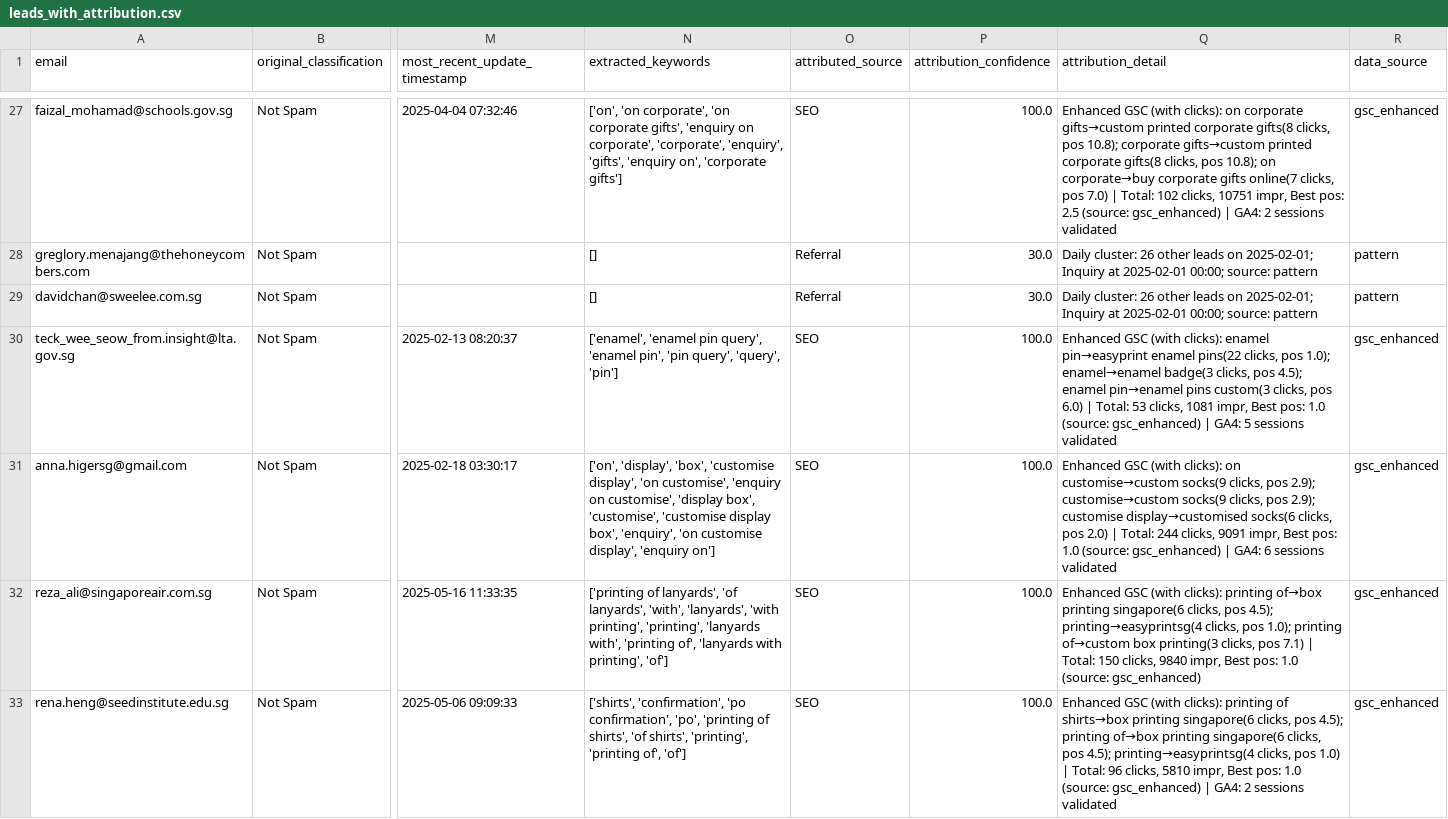
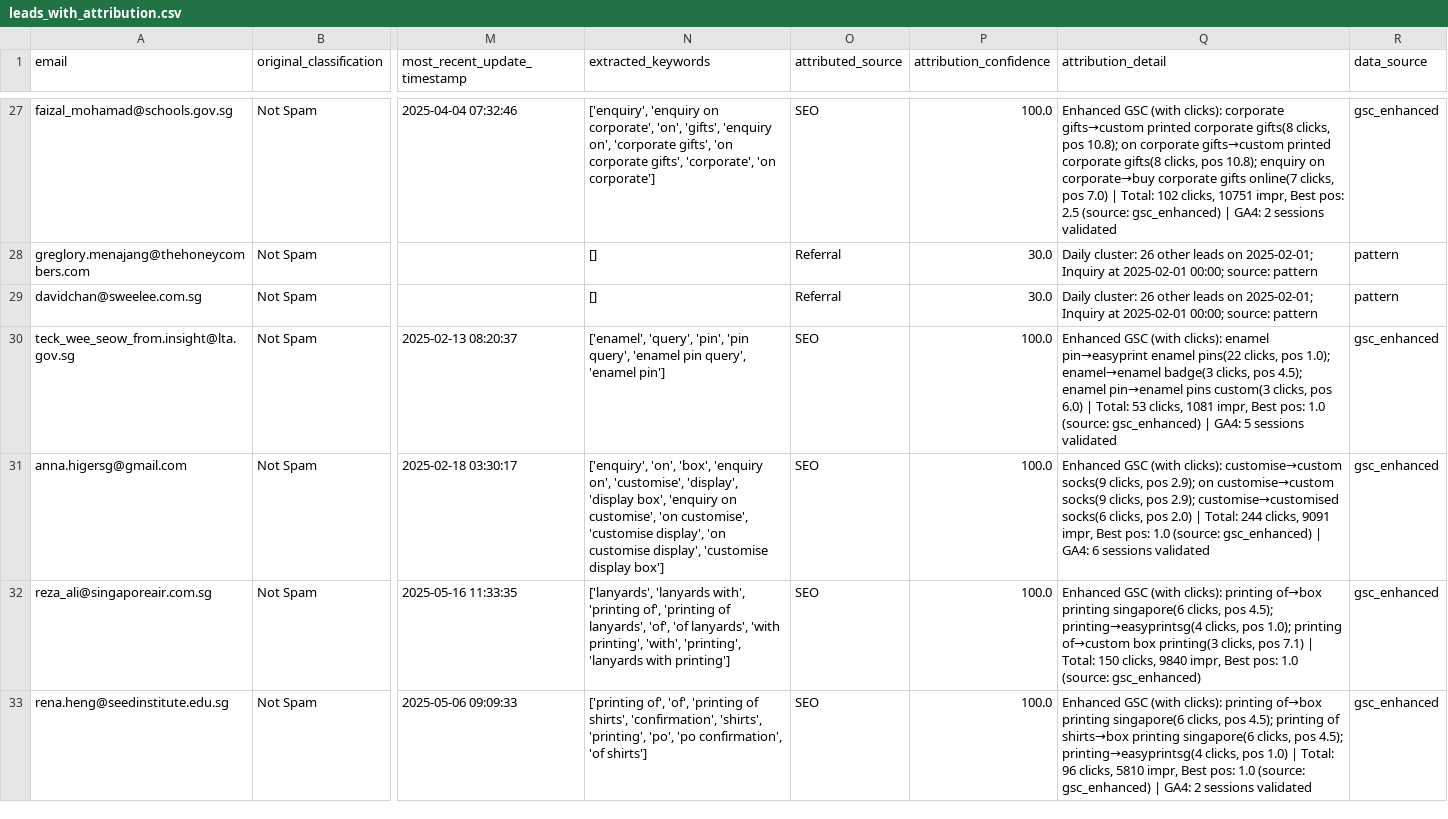
Before and after one commit to cyx-darren/hubspot-leads-classification-automation-v1, a CSV file: output/leads_with_attribution.csv, drawn as a sheet; only a part is shown, gaps mark what is left out; the diff covers the shown part only; the diff names each change by its address in the sheet, - before the commit and + after, or states it on an @@ line.

```diff
--- a/output/leads_with_attribution.csv
+++ b/output/leads_with_attribution.csv
-N27 (extracted_keywords): ['on', 'on corporate', 'on corporate gifts', 'enquiry on corporate', 'corporate', 'enquiry', 'gifts', 'enquiry on', 'corporate gifts']
+N27 (extracted_keywords): ['enquiry', 'enquiry on corporate', 'on', 'gifts', 'enquiry on', 'corporate gifts', 'on corporate gifts', 'corporate', 'on corporate']
-Q27 (attribution_detail): …(with clicks): on corporate gifts→custom printed corporate gifts(8 clicks, pos 10.8); corporate gifts→custom printed corporate gifts(8 clicks, pos 10.8); on corporate→buy…
+Q27 (attribution_detail): …(with clicks): corporate gifts→custom printed corporate gifts(8 clicks, pos 10.8); on corporate gifts→custom printed corporate gifts(8 clicks, pos 10.8); enquiry on corporate→buy…
-N30 (extracted_keywords): ['enamel', 'enamel pin query', 'enamel pin', 'pin query', 'query', 'pin']
+N30 (extracted_keywords): ['enamel', 'query', 'pin', 'pin query', 'enamel pin query', 'enamel pin']
-N31 (extracted_keywords): ['on', 'display', 'box', 'customise display', 'on customise', 'enquiry on customise', 'display box', 'customise', 'customise display box', 'enquiry', 'on customise display', 'enquiry on']
+N31 (extracted_keywords): ['enquiry', 'on', 'box', 'enquiry on', 'customise', 'display', 'display box', 'enquiry on customise', 'on customise', 'customise display', 'on customise display', 'customise display box']
-Q31 (attribution_detail): …(with clicks): on customise→custom socks(9 clicks, pos 2.9); customise→custom socks(9 clicks, pos 2.9); customise display→customised socks(6 clicks,…
+Q31 (attribution_detail): …(with clicks): customise→custom socks(9 clicks, pos 2.9); on customise→custom socks(9 clicks, pos 2.9); customise→customised socks(6 clicks,…
-N32 (extracted_keywords): ['printing of lanyards', 'of lanyards', 'with', 'lanyards', 'with printing', 'printing', 'lanyards with', 'printing of', 'lanyards with printing', 'of']
+N32 (extracted_keywords): ['lanyards', 'lanyards with', 'printing of', 'printing of lanyards', 'of', 'of lanyards', 'with printing', 'with', 'printing', 'lanyards with printing']
-N33 (extracted_keywords): ['shirts', 'confirmation', 'po confirmation', 'po', 'printing of shirts', 'of shirts', 'printing', 'printing of', 'of']
+N33 (extracted_keywords): ['printing of', 'of', 'printing of shirts', 'confirmation', 'shirts', 'printing', 'po', 'po confirmation', 'of shirts']
-Q33 (attribution_detail): …clicks): printing of shirts→box printing singapore(6 clicks, pos 4.5); printing of→box printing singapore(6…
+Q33 (attribution_detail): …clicks): printing of→box printing singapore(6 clicks, pos 4.5); printing of shirts→box printing singapore(6…
```
Also changed, not shown: 128 edited cells elsewhere in this file, data/quickbooks_customers.csv, 5 other files.
